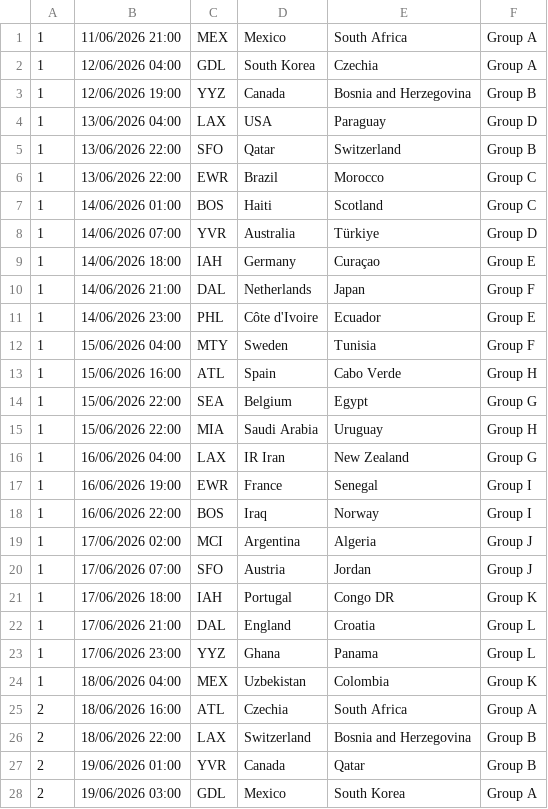
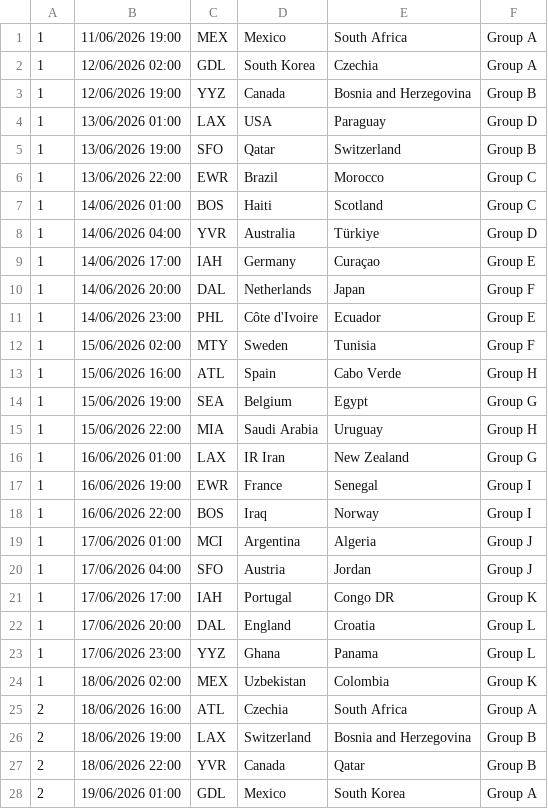
Before and after one commit to davorg/worldcup, a CSV file: games.csv, drawn as a sheet; only a part is shown; the diff covers the shown part only.

```diff
--- a/games.csv
+++ b/games.csv
@@ -1,28 +1,28 @@
-1,11/06/2026 21:00,MEX,Mexico,South Africa,Group A,
-1,12/06/2026 04:00,GDL,South Korea,Czechia,Group A,
+1,11/06/2026 19:00,MEX,Mexico,South Africa,Group A,
+1,12/06/2026 02:00,GDL,South Korea,Czechia,Group A,
 1,12/06/2026 19:00,YYZ,Canada,Bosnia and Herzegovina,Group B,
-1,13/06/2026 04:00,LAX,USA,Paraguay,Group D,
-1,13/06/2026 22:00,SFO,Qatar,Switzerland,Group B,
+1,13/06/2026 01:00,LAX,USA,Paraguay,Group D,
+1,13/06/2026 19:00,SFO,Qatar,Switzerland,Group B,
 1,13/06/2026 22:00,EWR,Brazil,Morocco,Group C,
 1,14/06/2026 01:00,BOS,Haiti,Scotland,Group C,
-1,14/06/2026 07:00,YVR,Australia,Türkiye,Group D,
-1,14/06/2026 18:00,IAH,Germany,Curaçao,Group E,
-1,14/06/2026 21:00,DAL,Netherlands,Japan,Group F,
+1,14/06/2026 04:00,YVR,Australia,Türkiye,Group D,
+1,14/06/2026 17:00,IAH,Germany,Curaçao,Group E,
+1,14/06/2026 20:00,DAL,Netherlands,Japan,Group F,
 1,14/06/2026 23:00,PHL,Côte d'Ivoire,Ecuador,Group E,
-1,15/06/2026 04:00,MTY,Sweden,Tunisia,Group F,
+1,15/06/2026 02:00,MTY,Sweden,Tunisia,Group F,
 1,15/06/2026 16:00,ATL,Spain,Cabo Verde,Group H,
-1,15/06/2026 22:00,SEA,Belgium,Egypt,Group G,
+1,15/06/2026 19:00,SEA,Belgium,Egypt,Group G,
 1,15/06/2026 22:00,MIA,Saudi Arabia,Uruguay,Group H,
-1,16/06/2026 04:00,LAX,IR Iran,New Zealand,Group G,
+1,16/06/2026 01:00,LAX,IR Iran,New Zealand,Group G,
 1,16/06/2026 19:00,EWR,France,Senegal,Group I,
 1,16/06/2026 22:00,BOS,Iraq,Norway,Group I,
-1,17/06/2026 02:00,MCI,Argentina,Algeria,Group J,
-1,17/06/2026 07:00,SFO,Austria,Jordan,Group J,
-1,17/06/2026 18:00,IAH,Portugal,Congo DR,Group K,
-1,17/06/2026 21:00,DAL,England,Croatia,Group L,
+1,17/06/2026 01:00,MCI,Argentina,Algeria,Group J,
+1,17/06/2026 04:00,SFO,Austria,Jordan,Group J,
+1,17/06/2026 17:00,IAH,Portugal,Congo DR,Group K,
+1,17/06/2026 20:00,DAL,England,Croatia,Group L,
 1,17/06/2026 23:00,YYZ,Ghana,Panama,Group L,
-1,18/06/2026 04:00,MEX,Uzbekistan,Colombia,Group K,
+1,18/06/2026 02:00,MEX,Uzbekistan,Colombia,Group K,
 2,18/06/2026 16:00,ATL,Czechia,South Africa,Group A,
-2,18/06/2026 22:00,LAX,Switzerland,Bosnia and Herzegovina,Group B,
-2,19/06/2026 01:00,YVR,Canada,Qatar,Group B,
-2,19/06/2026 03:00,GDL,Mexico,South Korea,Group A,
+2,18/06/2026 19:00,LAX,Switzerland,Bosnia and Herzegovina,Group B,
+2,18/06/2026 22:00,YVR,Canada,Qatar,Group B,
+2,19/06/2026 01:00,GDL,Mexico,South Korea,Group A,
```
Also changed, not shown: 3 added rows, 3 removed rows and 58 edited cells elsewhere in this file, 1 other file.
